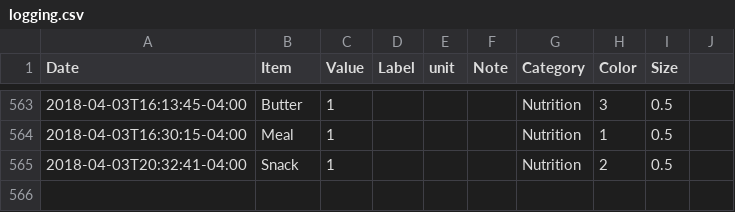
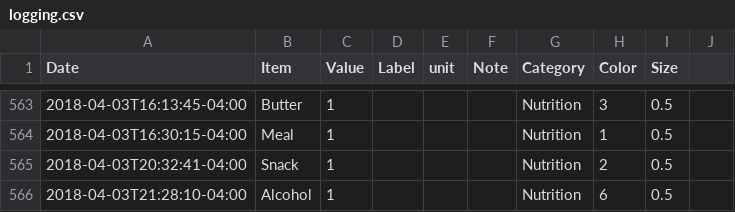
Before and after one commit to eschlaf2/quantifiedSelf, a CSV file: logging.csv, drawn as a sheet; only a part is shown, gaps mark what is left out.

Commit message:
updates

```diff
--- a/logging.csv
+++ b/logging.csv
@@ -565 +565,2 @@ Date,Item,Value,Label,unit,Note,Category,Color,Size
 2018-04-03T20:32:41-04:00,Snack,1,,,,Nutrition,2,0.5
+2018-04-03T21:28:10-04:00,Alcohol,1,,,,Nutrition,6,0.5
```
